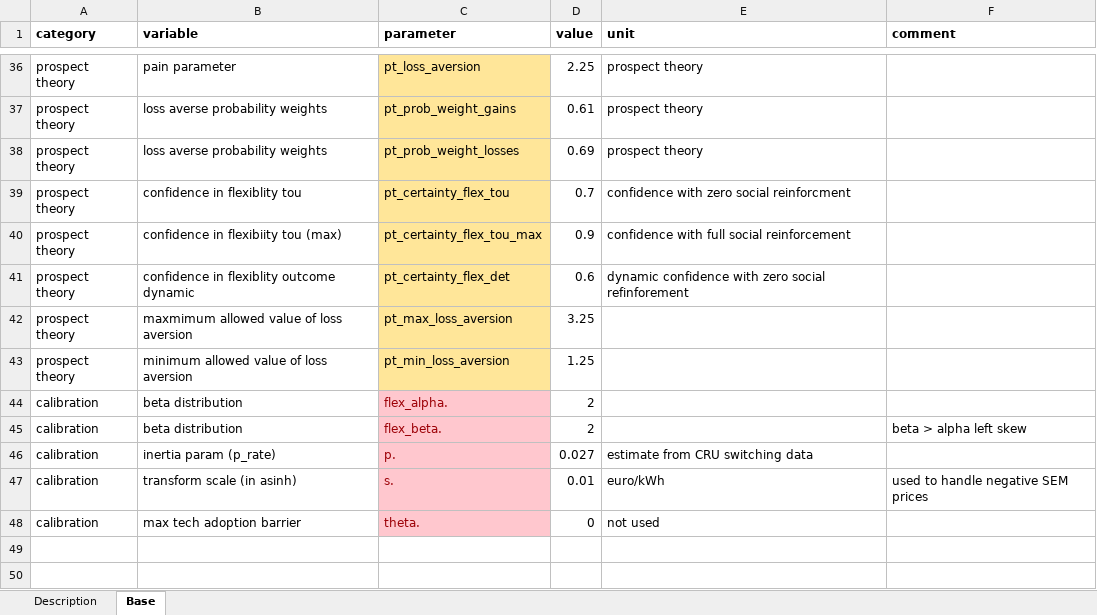
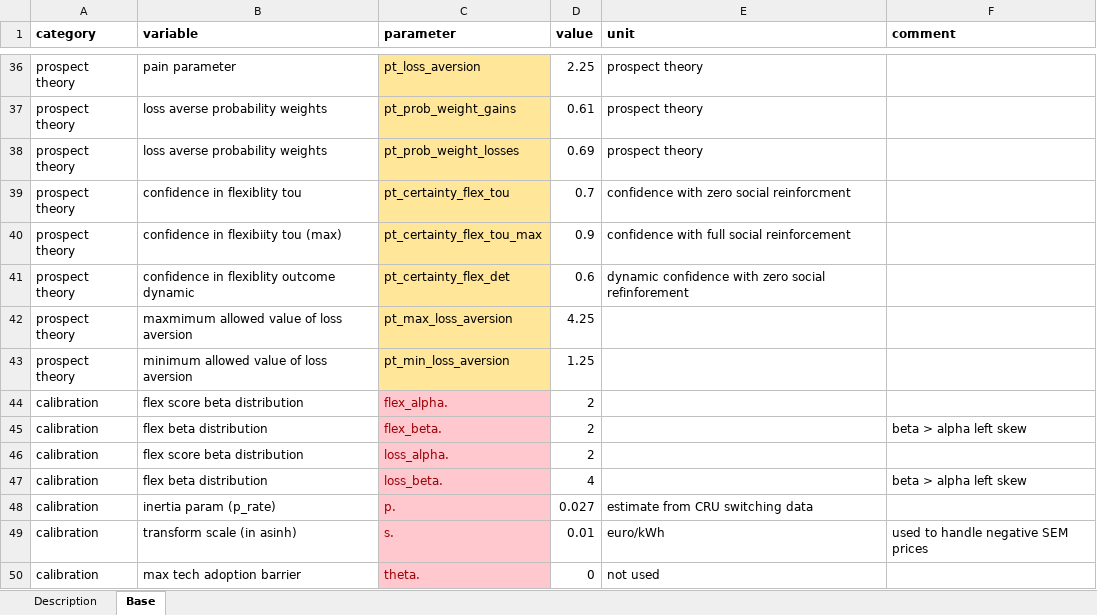
Before and after one commit to Phalacrocorax-gaimardi/depmicrosimr, an Excel workbook: inst/ext_data/scenario_parameters.xlsx, sheet Base, drawn as a sheet; only a part is shown, gaps mark what is left out; values as stored, in another font and other column widths than the file's, no borders; the diff names each change by its address in the sheet, - before the commit and + after, or states it on an @@ line.

```diff
--- a/inst/ext_data/scenario_parameters.xlsx (sheet Base)
+++ b/inst/ext_data/scenario_parameters.xlsx (sheet Base)
-D42 (value): 3.25
+D42 (value): 4.25
-B44 (variable): beta distribution
+B44 (variable): flex score beta distribution
-B45 (variable): beta distribution
+B45 (variable): flex beta distribution
+row 46: calibration | flex score beta distribution | loss_alpha. | 2
+row 47: calibration | flex beta distribution | loss_beta. | 4 |  | beta > alpha left skew
```
Also changed, not shown: 9 other files.
